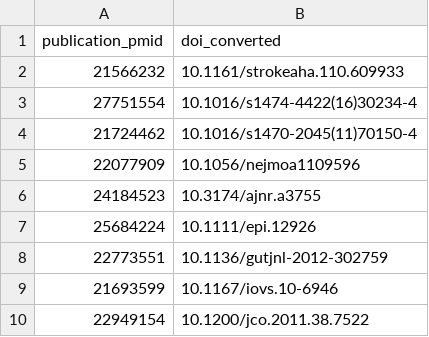
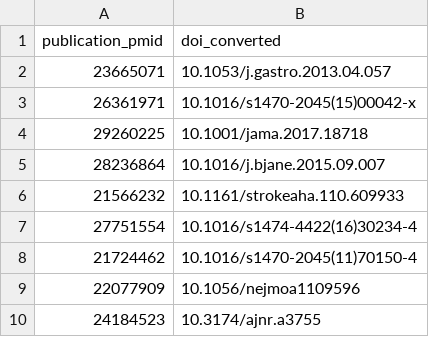
Before and after one commit to quest-bih/IntoValue2, a CSV file: data/dois_from_pmids.csv, drawn as a sheet; only a part is shown; the shorter side is filled out with more unchanged rows.

Commit message:
Fix NCT01534702 in iv cleaning, and extract pmid from url

```diff
--- a/data/dois_from_pmids.csv
+++ b/data/dois_from_pmids.csv
@@ -1,2 +1,6 @@
 publication_pmid,doi_converted
+23665071,10.1053/j.gastro.2013.04.057
+26361971,10.1016/s1470-2045(15)00042-x
+29260225,10.1001/jama.2017.18718
+28236864,10.1016/j.bjane.2015.09.007
 21566232,10.1161/strokeaha.110.609933
```
Also changed, not shown: 4 other files.
